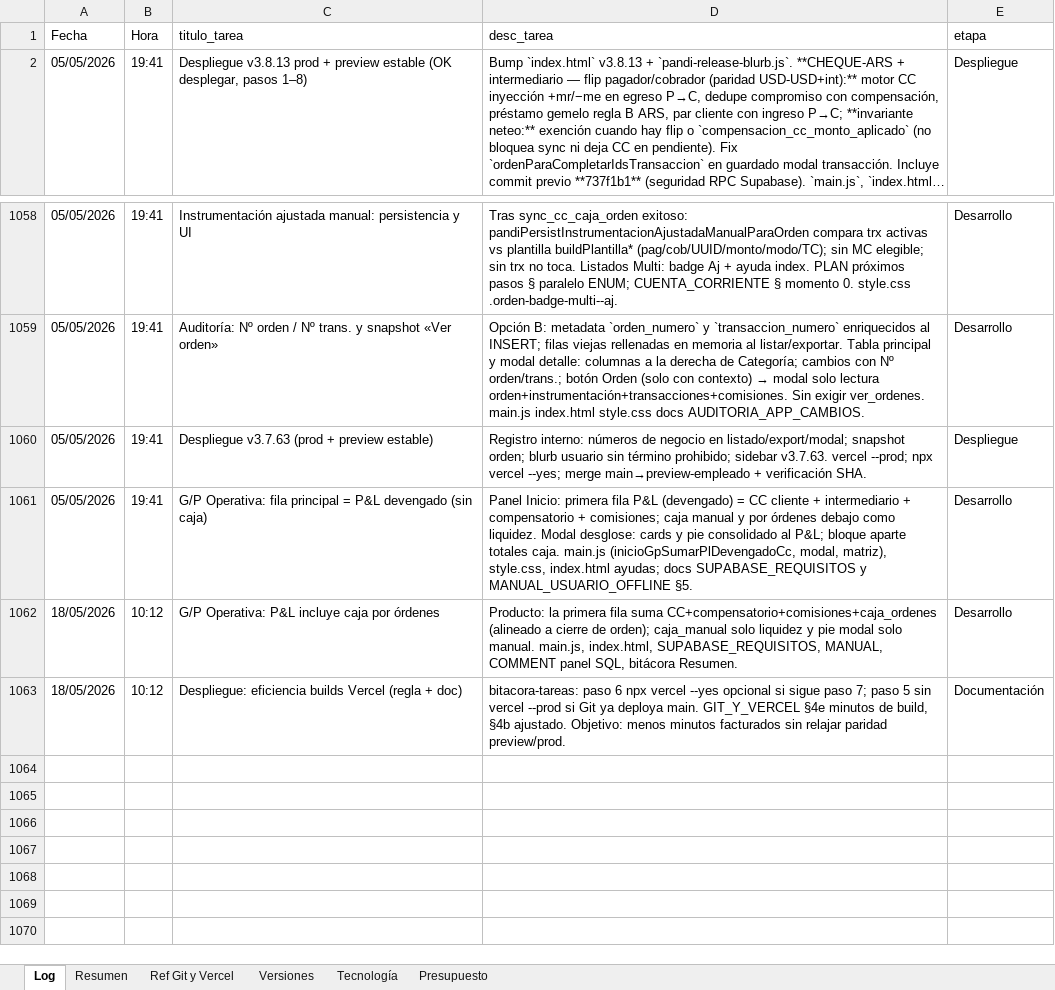
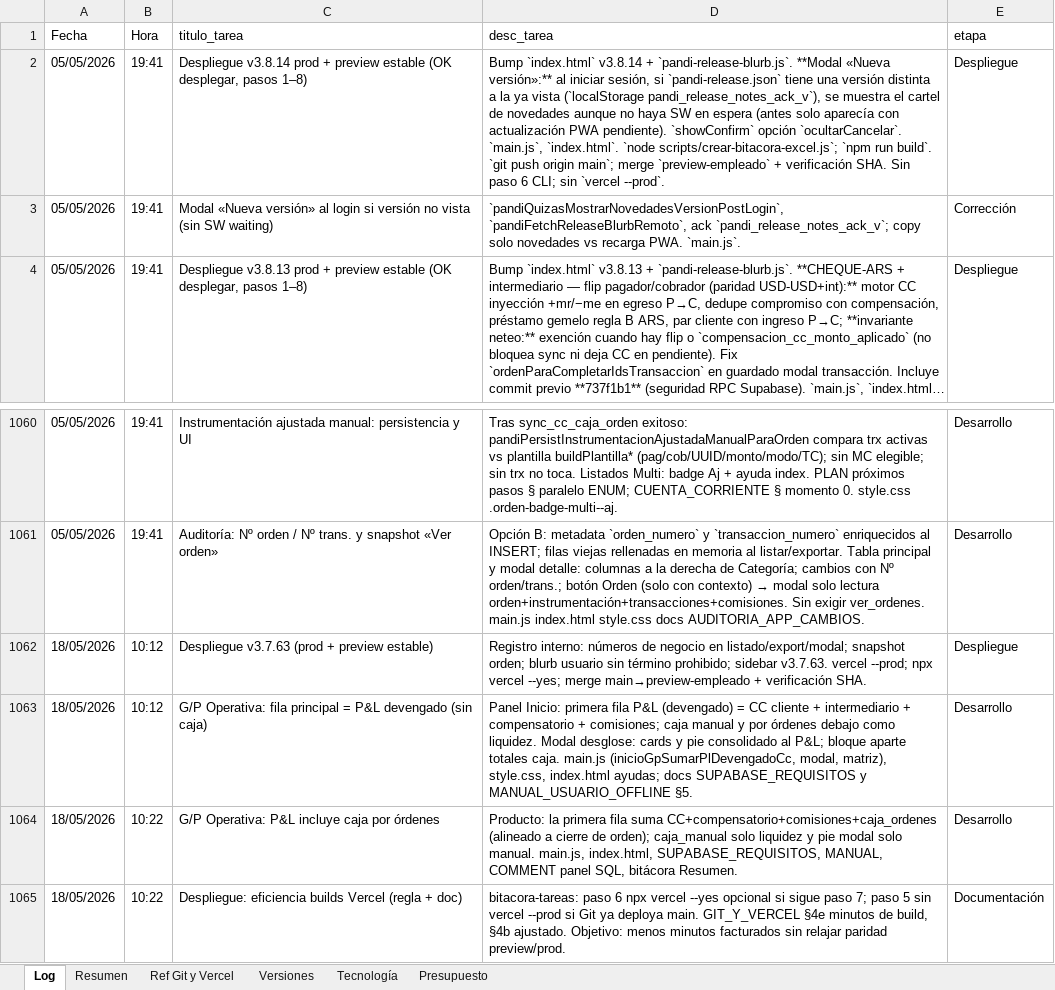
Before and after one commit to lucasbustosmartin-coder/pandy, an Excel workbook: Bitacora_tareas.xlsx, sheet Log, drawn as a sheet; only a part is shown, gaps mark what is left out; long unchanged cells end in …; values as stored, in another font and other column widths than the file's, no borders; addresses are those after the commit; the diff names each change by its address in the sheet, - before the commit and + after, or states it on an @@ line.

```diff
--- a/Bitacora_tareas.xlsx (sheet Log)
+++ b/Bitacora_tareas.xlsx (sheet Log)
+row 2: 05/05/2026 | 19:41 | Despliegue v3.8.14 prod + preview estable (OK desplegar, pasos 1–8) | Bump `index.html` v3.8.14 + `pandi-release-blurb.js`. **Modal «Nueva versión»:** al iniciar sesión, si `pandi-release.json` tiene una versión distinta a la ya vista (`localStorage pandi_release_notes_ack_v`), se muestra el cartel de novedades aunque no haya SW en espera (antes solo aparecía con actualización PWA pendiente). `showConfirm` opción `ocultarCancelar`. `main.js`, `index.html`. `node scripts/crear-bitacora-excel.js`; `npm run build`. `git push origin main`; merge `preview-empleado` + verificación SHA. Sin paso 6 CLI; sin `vercel --prod`. | Despliegue
+row 3: 05/05/2026 | 19:41 | Modal «Nueva versión» al login si versión no vista (sin SW waiting) | `pandiQuizasMostrarNovedadesVersionPostLogin`, `pandiFetchReleaseBlurbRemoto`, ack `pandi_release_notes_ack_v`; copy solo novedades vs recarga PWA. `main.js`. | Corrección
-A1062:A1063 (Fecha): 05/05/2026
+A1062:A1063 (Fecha): 18/05/2026
-B1062:B1063 (Hora): 19:41
+B1062:B1063 (Hora): 10:12
-B1064:B1065 (Hora): 10:12
+B1064:B1065 (Hora): 10:22
```
Also changed, not shown: sheet Versiones, 4 other files.
